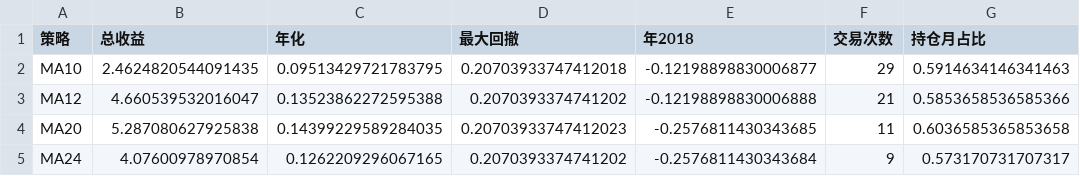
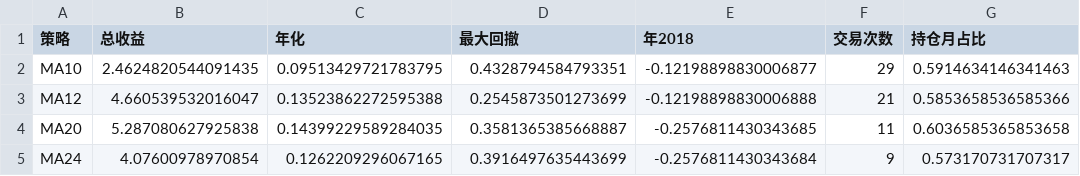
Before and after one commit to chenqiang0929-opus/open-xquant, a CSV file: examples/ashare-bull-stock-study/results/case_yutong_ma20m.csv, drawn as a sheet.

```diff
--- a/examples/ashare-bull-stock-study/results/case_yutong_ma20m.csv
+++ b/examples/ashare-bull-stock-study/results/case_yutong_ma20m.csv
@@ -1,5 +1,5 @@
 策略,总收益,年化,最大回撤,年2018,交易次数,持仓月占比
-MA10,2.4624820544091435,0.09513429721783795,0.20703933747412018,-0.12198898830006877,29,0.5914634146341463
-MA12,4.660539532016047,0.13523862272595388,0.2070393374741202,-0.12198898830006888,21,0.5853658536585366
-MA20,5.287080627925838,0.14399229589284035,0.20703933747412023,-0.2576811430343685,11,0.6036585365853658
-MA24,4.07600978970854,0.1262209296067165,0.2070393374741202,-0.2576811430343684,9,0.573170731707317
+MA10,2.4624820544091435,0.09513429721783795,0.4328794584793351,-0.12198898830006877,29,0.5914634146341463
+MA12,4.660539532016047,0.13523862272595388,0.2545873501273699,-0.12198898830006888,21,0.5853658536585366
+MA20,5.287080627925838,0.14399229589284035,0.3581365385668887,-0.2576811430343685,11,0.6036585365853658
+MA24,4.07600978970854,0.1262209296067165,0.3916497635443699,-0.2576811430343684,9,0.573170731707317
```
Also changed, not shown: 3 other files.
